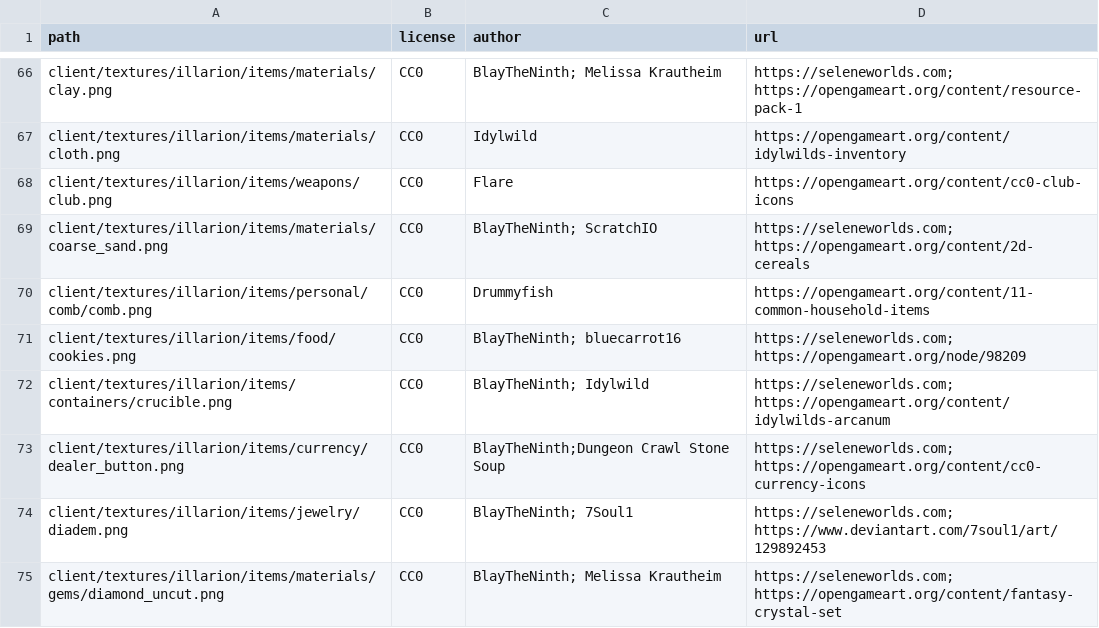
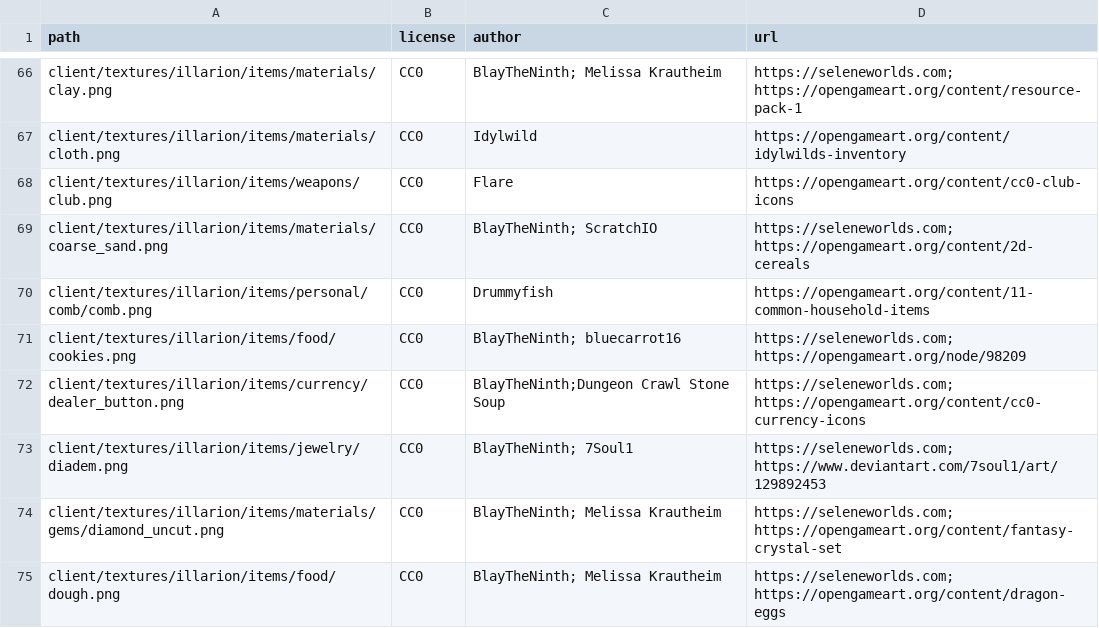
Before and after one commit to SeleneWorlds/Illarion-Gobaith-Assets, a CSV file: CREDITS.csv, drawn as a sheet; only a part is shown, gaps mark what is left out; the shorter side is filled out with more unchanged rows; the diff names each change by its address in the sheet, - before the commit and + after, or states it on an @@ line.

Commit message:
Remove unused crucible.png

```diff
--- a/CREDITS.csv
+++ b/CREDITS.csv
-row 72: client/textures/illarion/items/containers/crucible.png | CC0 | BlayTheNinth; Idylwild | https://seleneworlds.com; https://opengameart.org/content/idylwilds-arcanum
```
Also changed, not shown: 1 other file.
